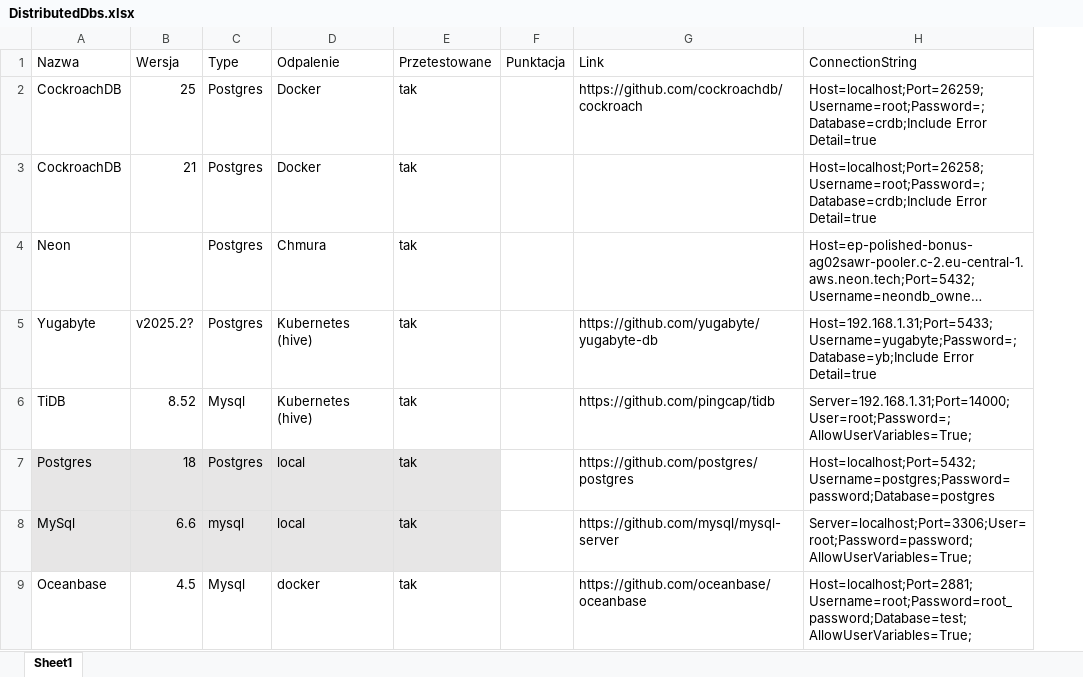
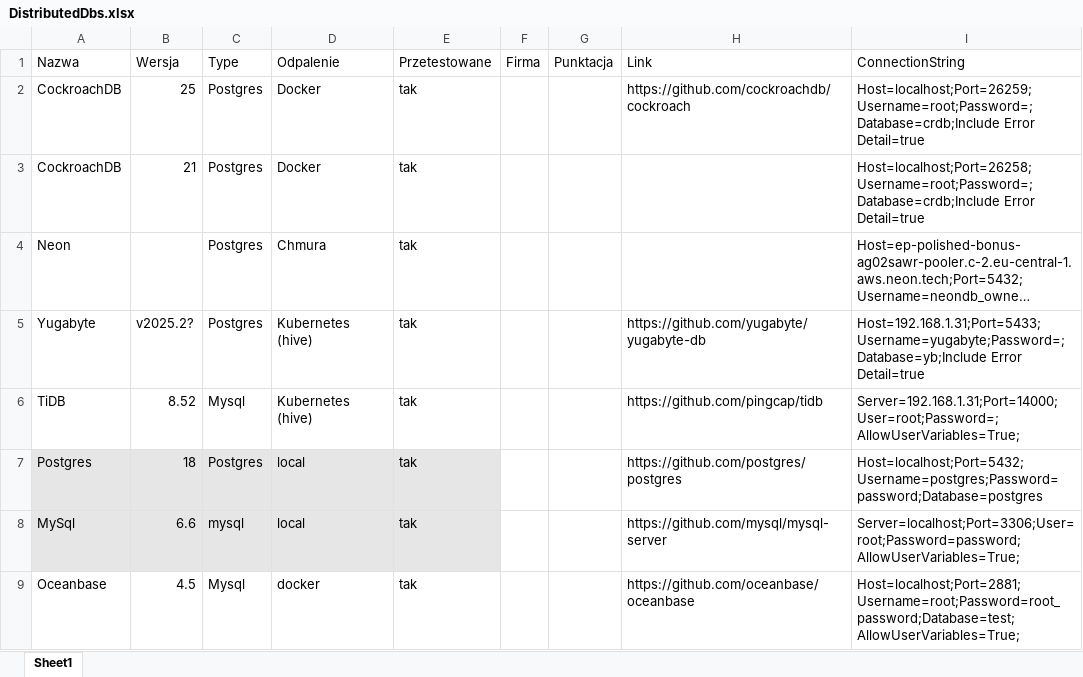
Before and after one commit to Quattro-Bajeena/Praca-Magisterka-Distributed-Sql, an Excel workbook: DistributedDbs.xlsx, sheet Sheet1, drawn as a sheet; only a part is shown; long unchanged cells end in …; values as stored, in another font and other column widths than the file's, no borders; the diff names each change by its address in the sheet, - before the commit and + after, or states it on an @@ line.

```diff
--- a/DistributedDbs.xlsx (sheet Sheet1)
+++ b/DistributedDbs.xlsx (sheet Sheet1)
+column F, row 1: Firma
```
Also changed, not shown: 38 other files.
